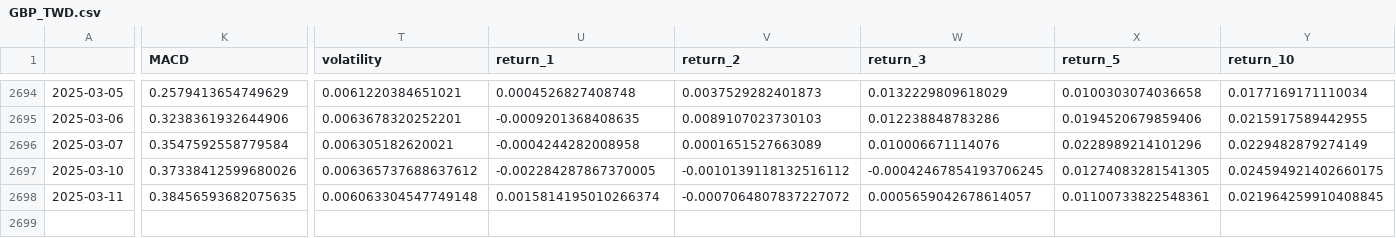
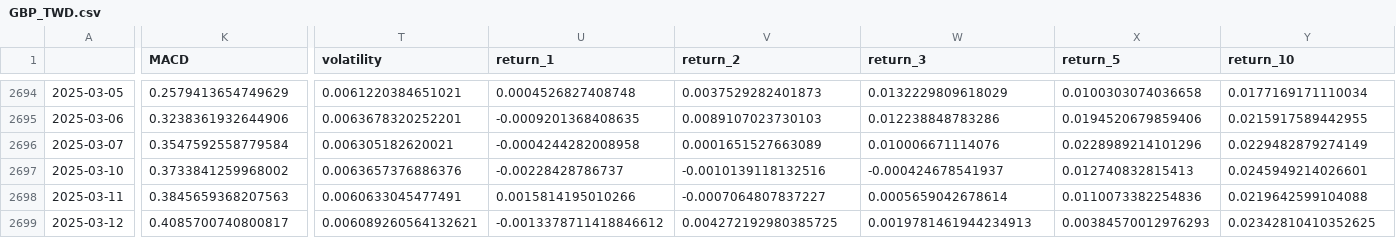
Before and after one commit to htseng2/TradeNotifier, a CSV file: Alpha_Vantage_Data/GBP_TWD.csv, drawn as a sheet; only a part is shown, gaps mark what is left out; rows hold the shown columns only; the diff covers the shown part only; the diff names each change by its address in the sheet, - before the commit and + after, or states it on an @@ line.

```diff
--- a/Alpha_Vantage_Data/GBP_TWD.csv
+++ b/Alpha_Vantage_Data/GBP_TWD.csv
-K2697 (MACD): 0.37338412599680026
+K2697 (MACD): 0.3733841259968002
-T2697 (volatility): 0.006365737688637612
+T2697 (volatility): 0.0063657376886376
-U2697 (return_1): -0.002284287867370005
+U2697 (return_1): -0.00228428786737
-V2697 (return_2): -0.0010139118132516112
+V2697 (return_2): -0.0010139118132516
-W2697 (return_3): -0.00042467854193706245
+W2697 (return_3): -0.000424678541937
-X2697 (return_5): 0.01274083281541305
+X2697 (return_5): 0.012740832815413
-Y2697 (return_10): 0.024594921402660175
+Y2697 (return_10): 0.0245949214026601
-K2698 (MACD): 0.38456593682075635
+K2698 (MACD): 0.3845659368207563
-T2698 (volatility): 0.006063304547749148
+T2698 (volatility): 0.0060633045477491
-U2698 (return_1): 0.0015814195010266374
+U2698 (return_1): 0.0015814195010266
-V2698 (return_2): -0.0007064807837227072
+V2698 (return_2): -0.0007064807837227
-W2698 (return_3): 0.0005659042678614057
+W2698 (return_3): 0.0005659042678614
-X2698 (return_5): 0.01100733822548361
+X2698 (return_5): 0.0110073382254836
-Y2698 (return_10): 0.021964259910408845
+Y2698 (return_10): 0.0219642599104088
+row 2699: 2025-03-12 | 0.4085700740800817 | 0.006089260564132621 | -0.0013378711418846612 | 0.004272192980385725 | 0.0019781461944234913 | 0.00384570012976293 | 0.02342810410352625
```
Also changed, not shown: 3 edited cells elsewhere in this file, Alpha_Vantage_Data/AUD_TWD.csv, Alpha_Vantage_Data/CHF_TWD.csv, 4 other files.
